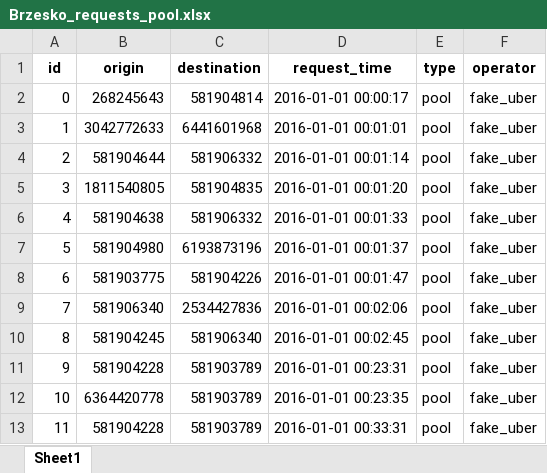
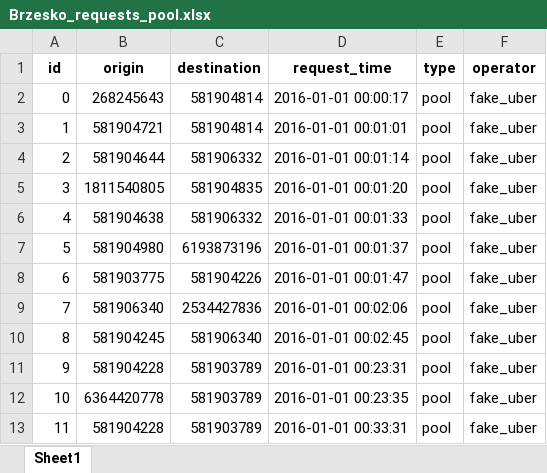
Before and after one commit to michallbujak/TransportPy, an Excel workbook: data/requests/Brzesko/Brzesko_requests_pool.xlsx, sheet Sheet1, drawn as a sheet; values as stored, in another font and other column widths than the file's, no borders; the diff names each change by its address in the sheet, - before the commit and + after, or states it on an @@ line.

```diff
--- a/data/requests/Brzesko/Brzesko_requests_pool.xlsx (sheet Sheet1)
+++ b/data/requests/Brzesko/Brzesko_requests_pool.xlsx (sheet Sheet1)
-B3 (origin): 3042772633
+B3 (origin): 581904721
-C3 (destination): 6441601968
+C3 (destination): 581904814
```
Also changed, not shown: 8 other files.
